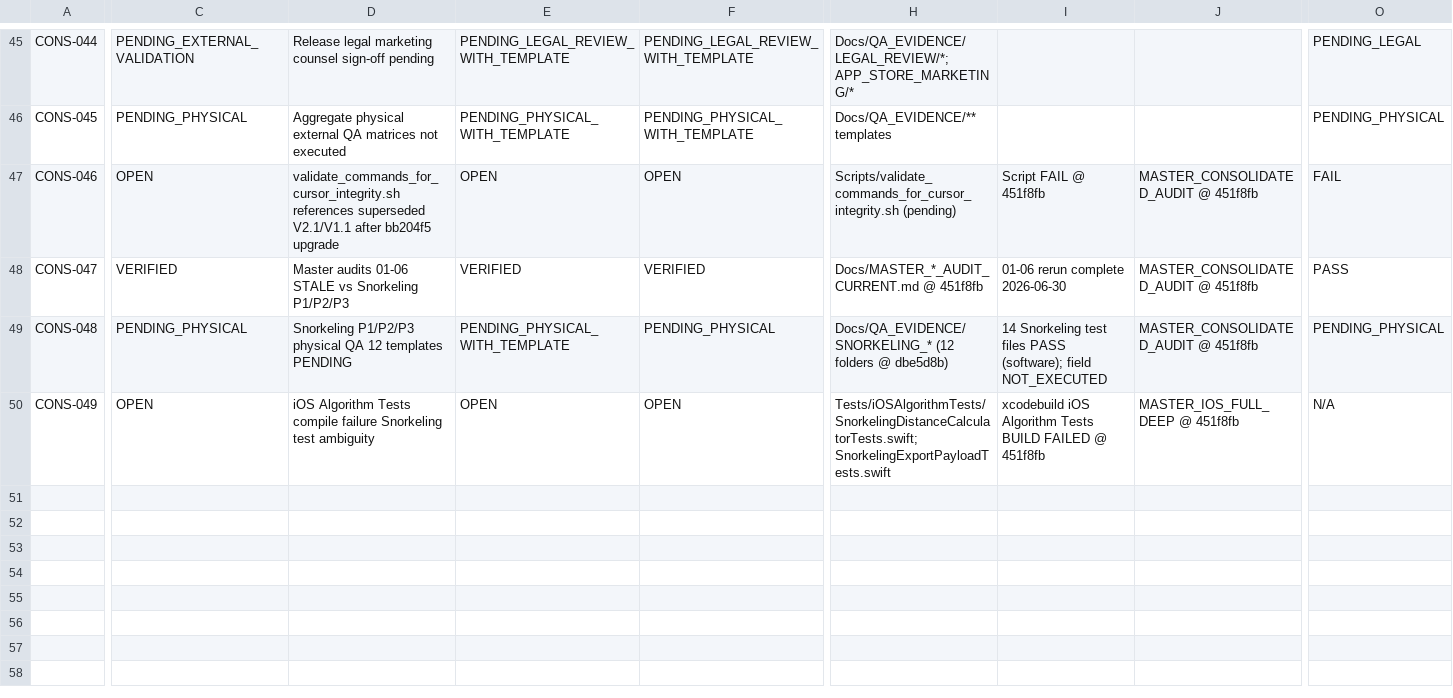
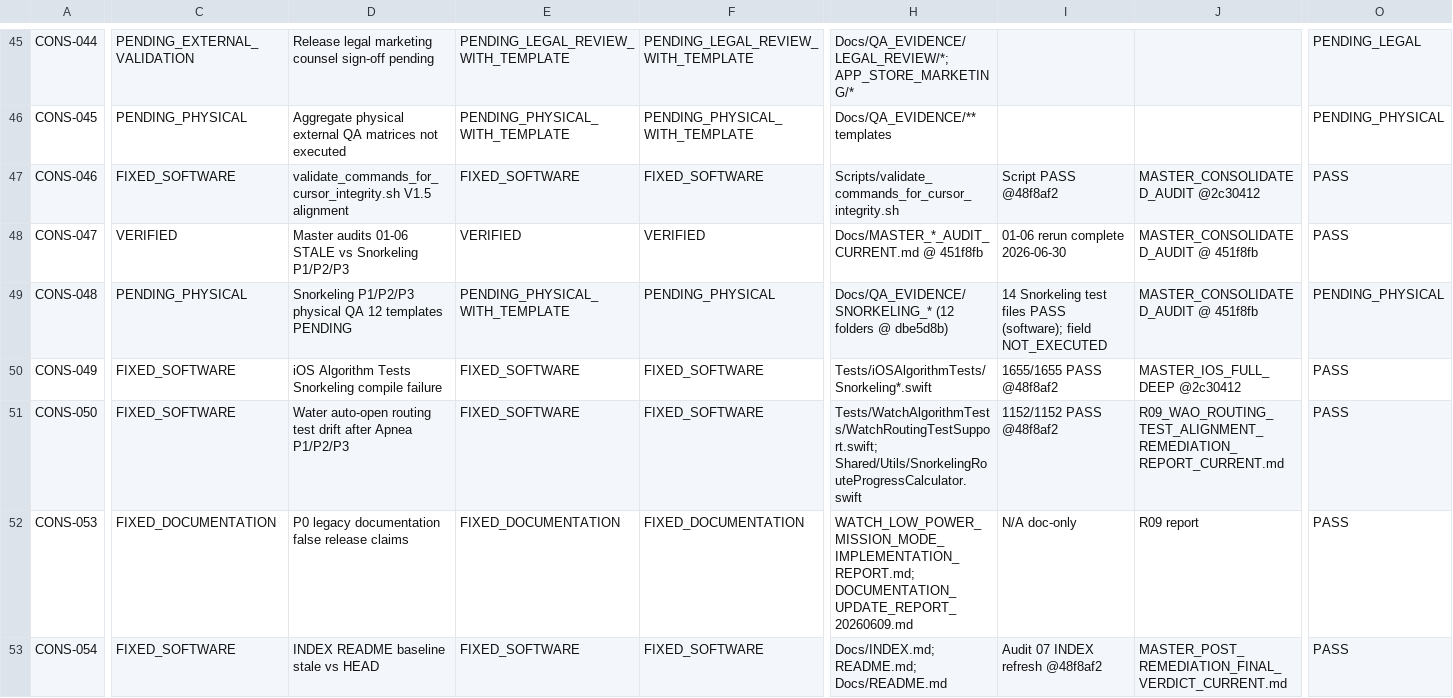
Before and after one commit to egopfe/DirDiving-App, a CSV file: Docs/MASTER_POST_REMEDIATION_FINDING_CLOSURE_VERIFICATION_CURRENT.csv, drawn as a sheet; only a part is shown, gaps mark what is left out; rows hold the shown columns only; the diff covers the shown part only; the diff names each change by its address in the sheet, - before the commit and + after, or states it on an @@ line.

```diff
--- a/Docs/MASTER_POST_REMEDIATION_FINDING_CLOSURE_VERIFICATION_CURRENT.csv
+++ b/Docs/MASTER_POST_REMEDIATION_FINDING_CLOSURE_VERIFICATION_CURRENT.csv
-C47: OPEN
+C47: FIXED_SOFTWARE
-D47: validate_commands_for_cursor_integrity.sh references superseded V2.1/V1.1 after bb204f5 upgrade
+D47: validate_commands_for_cursor_integrity.sh V1.5 alignment
-E47: OPEN
+E47: FIXED_SOFTWARE
-F47: OPEN
+F47: FIXED_SOFTWARE
-H47: Scripts/validate_commands_for_cursor_integrity.sh (pending)
+H47: Scripts/validate_commands_for_cursor_integrity.sh
-I47: Script FAIL @ 451f8fb
+I47: Script PASS @48f8af2
-J47: MASTER_CONSOLIDATED_AUDIT @ 451f8fb
+J47: MASTER_CONSOLIDATED_AUDIT @2c30412
-O47: FAIL
+O47: PASS
-C50: OPEN
+C50: FIXED_SOFTWARE
-D50: …Algorithm Tests compile failure Snorkeling test ambiguity
+D50: …Algorithm Tests Snorkeling compile failure
-E50: OPEN
+E50: FIXED_SOFTWARE
-F50: OPEN
+F50: FIXED_SOFTWARE
-H50: Tests/iOSAlgorithmTests/SnorkelingDistanceCalculatorTests.swift; SnorkelingExportPayloadTests.swift
+H50: Tests/iOSAlgorithmTests/Snorkeling*.swift
-I50: xcodebuild iOS Algorithm Tests BUILD FAILED @ 451f8fb
+I50: 1655/1655 PASS @48f8af2
-J50: MASTER_IOS_FULL_DEEP @ 451f8fb
+J50: MASTER_IOS_FULL_DEEP @2c30412
-O50: N/A
+O50: PASS
+row 51: CONS-050 | FIXED_SOFTWARE | Water auto-open routing test drift after Apnea P1/P2/P3 | FIXED_SOFTWARE | FIXED_SOFTWARE | Tests/WatchAlgorithmTests/WatchRoutingTestSupport.swift; Shared/Utils/SnorkelingRouteProgressCalculator.swift | 1152/1152 PASS @48f8af2 | R09_WAO_ROUTING_TEST_ALIGNMENT_REMEDIATION_REPORT_CURRENT.md | PASS
+row 52: CONS-053 | FIXED_DOCUMENTATION | P0 legacy documentation false release claims | FIXED_DOCUMENTATION | FIXED_DOCUMENTATION | WATCH_LOW_POWER_MISSION_MODE_IMPLEMENTATION_REPORT.md; DOCUMENTATION_UPDATE_REPORT_20260609.md | N/A doc-only | R09 report | PASS
+row 53: CONS-054 | FIXED_SOFTWARE | INDEX README baseline stale vs HEAD | FIXED_SOFTWARE | FIXED_SOFTWARE | Docs/INDEX.md; README.md; Docs/README.md | Audit 07 INDEX refresh @48f8af2 | MASTER_POST_REMEDIATION_FINAL_VERDICT_CURRENT.md | PASS
```
Also changed, not shown: 9 edited cells elsewhere in this file, Docs/MASTER_CONSOLIDATED_FINDINGS_REGISTER_CURRENT.csv, Docs/MASTER_POST_REMEDIATION_COMMAND_INTEGRITY_AUDIT_CURRENT.csv, 11 other files.
